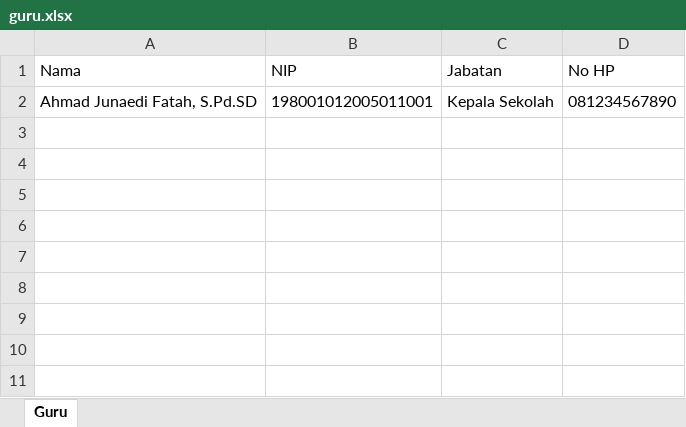
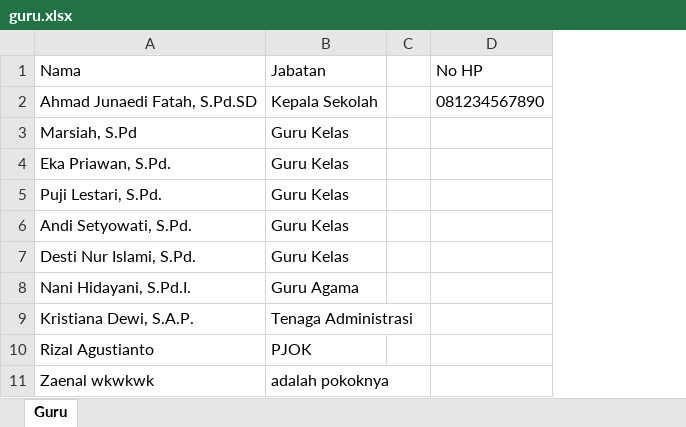
Before and after one commit to nickhellyou/ops-bot, an Excel workbook: data/guru.xlsx, sheet Guru, drawn as a sheet; values as stored, in another font and other column widths than the file's, no borders; removed rows and columns are numbered as before the commit, all else as after; the diff names each change by its address in the sheet, - before the commit and + after, or states it on an @@ line.

Commit message:
Update data Excel

```diff
--- a/data/guru.xlsx (sheet Guru)
+++ b/data/guru.xlsx (sheet Guru)
-column B (NIP), row 2: 198001012005011001
+column C, empty
+row 3: Marsiah, S.Pd | Guru Kelas
+row 4: Eka Priawan, S.Pd. | Guru Kelas
+row 5: Puji Lestari, S.Pd. | Guru Kelas
+row 6: Andi Setyowati, S.Pd. | Guru Kelas
+row 7: Desti Nur Islami, S.Pd. | Guru Kelas
+row 8: Nani Hidayani, S.Pd.I. | Guru Agama
+row 9: Kristiana Dewi, S.A.P. | Tenaga Administrasi
+row 10: Rizal Agustianto | PJOK
+row 11: Zaenal wkwkwk | adalah pokoknya
```
Also changed, not shown: 1 other file.
